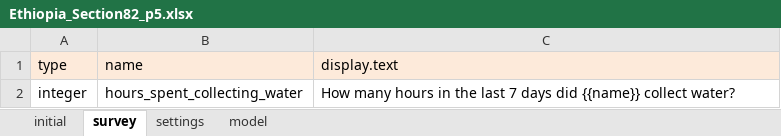
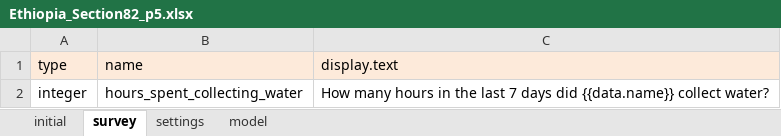
Before and after one commit to odk-x/app-designer, an Excel workbook: app/tables/Ethiopia_members/forms/Ethiopia_Section82_p5/Ethiopia_Section82_p5.xlsx, sheet survey, drawn as a sheet; values as stored, in another font and other column widths than the file's, no borders; the diff names each change by its address in the sheet, - before the commit and + after, or states it on an @@ line.

```diff
--- a/app/tables/Ethiopia_members/forms/Ethiopia_Section82_p5/Ethiopia_Section82_p5.xlsx (sheet survey)
+++ b/app/tables/Ethiopia_members/forms/Ethiopia_Section82_p5/Ethiopia_Section82_p5.xlsx (sheet survey)
-C2: …days did {{name}} collect water?
+C2: …days did {{data.name}} collect water?
```
Also changed, not shown: app/tables/Ethiopia_members/forms/Ethiopia_Section82/Ethiopia_Section82.xlsx, app/tables/Ethiopia_members/forms/Ethiopia_Section82_p3/Ethiopia_Section82_p3.xlsx, 45 other files.
